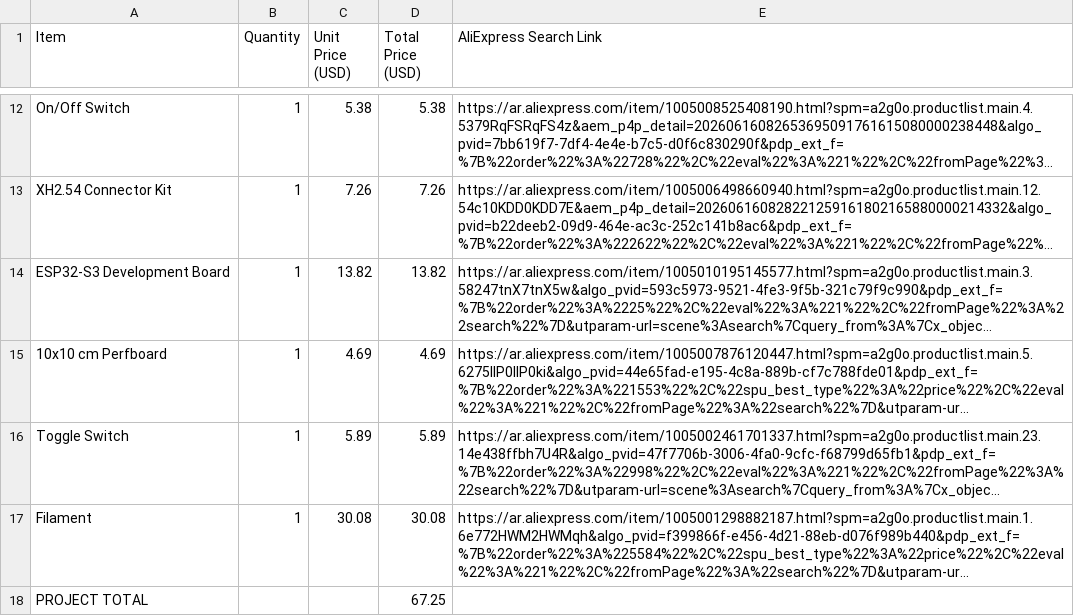
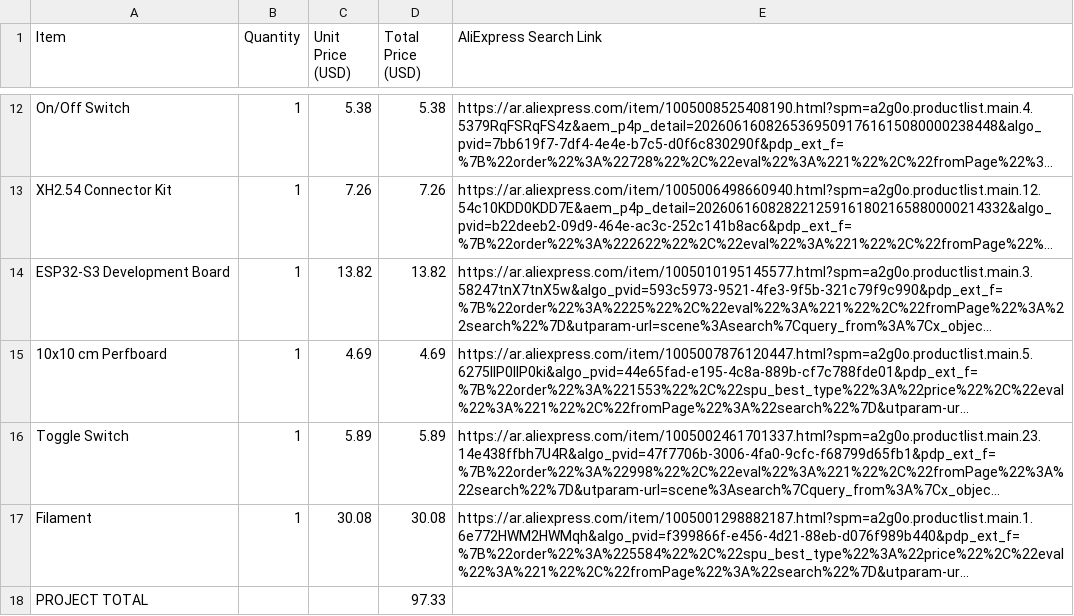
Before and after one commit to BO55-BO55/NRF-Rc-Controller, a CSV file: BOM.csv, drawn as a sheet; only a part is shown, gaps mark what is left out; long unchanged cells end in …; the diff names each change by its address in the sheet, - before the commit and + after, or states it on an @@ line.

Commit message:
Update BOM.csv

```diff
--- a/BOM.csv
+++ b/BOM.csv
-D18 (Total Price (USD)): 67.25
+D18 (Total Price (USD)): 97.33
```
